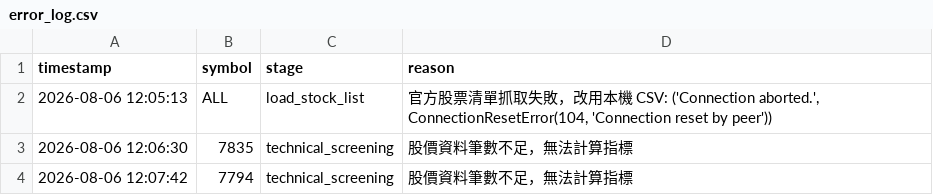
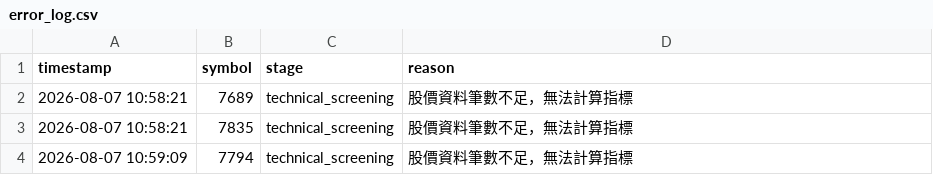
Before and after one commit to ScoppenLin/CandyTWStock, a CSV file: logs/error_log.csv, drawn as a sheet.

```diff
--- a/logs/error_log.csv
+++ b/logs/error_log.csv
@@ -1,4 +1,4 @@
 timestamp,symbol,stage,reason
-2026-08-06 12:05:13,ALL,load_stock_list,"官方股票清單抓取失敗，改用本機 CSV: ('Connection aborted.', ConnectionResetError(104, 'Connection reset by peer'))"
-2026-08-06 12:06:30,7835,technical_screening,股價資料筆數不足，無法計算指標
-2026-08-06 12:07:42,7794,technical_screening,股價資料筆數不足，無法計算指標
+2026-08-07 10:58:21,7689,technical_screening,股價資料筆數不足，無法計算指標
+2026-08-07 10:58:21,7835,technical_screening,股價資料筆數不足，無法計算指標
+2026-08-07 10:59:09,7794,technical_screening,股價資料筆數不足，無法計算指標
```
Also changed, not shown: 6 other files.
